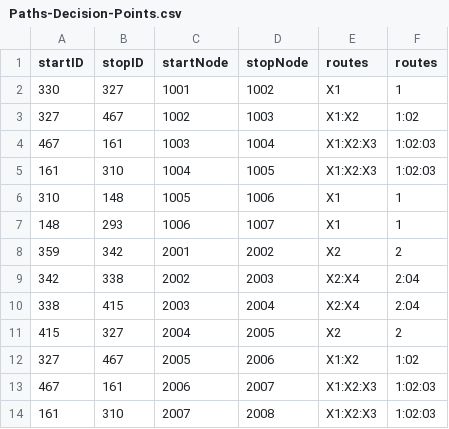
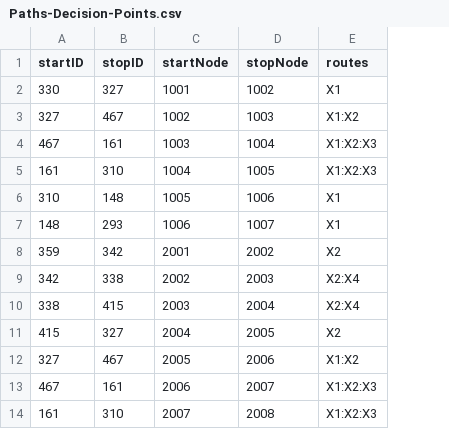
Before and after one commit to Williamdst/Capstone-2, a CSV file: Data/Paths-Decision-Points.csv, drawn as a sheet; only a part is shown; the diff names each change by its address in the sheet, - before the commit and + after, or states it on an @@ line.

Commit message:
Delete Extra Route Column

```diff
--- a/Data/Paths-Decision-Points.csv
+++ b/Data/Paths-Decision-Points.csv
-column F (routes), rows 2-14: 1 | 1:02 | 1:02:03 | 1:02:03 | 1 | 1 | 2 | 2:04 | 2:04 | 2 | 1:02 | 1:02:03 | 1:02:03
```
